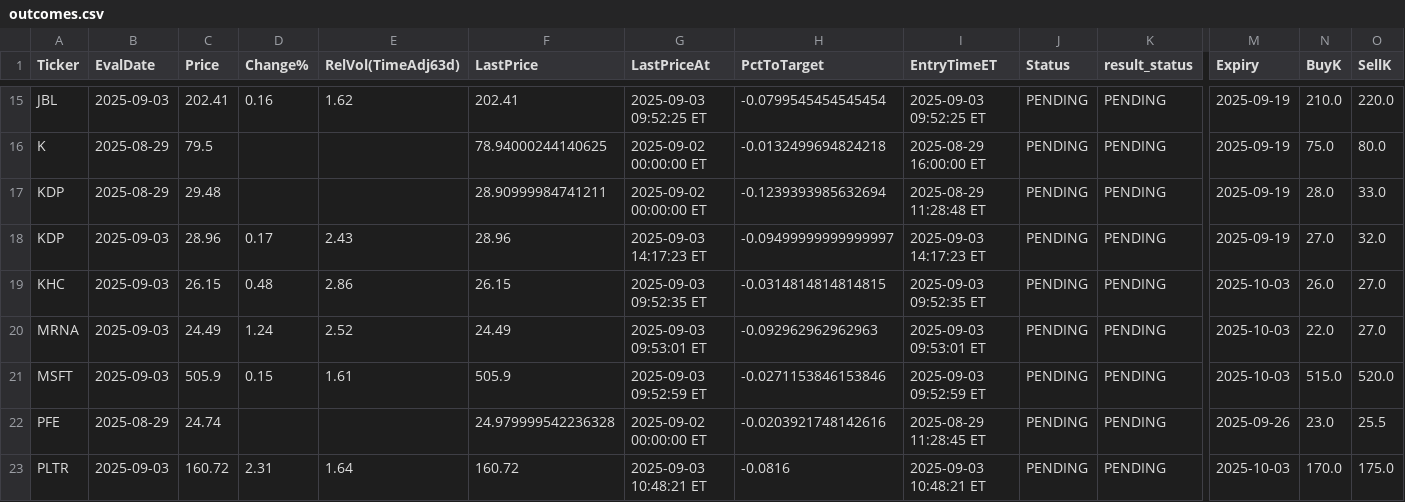
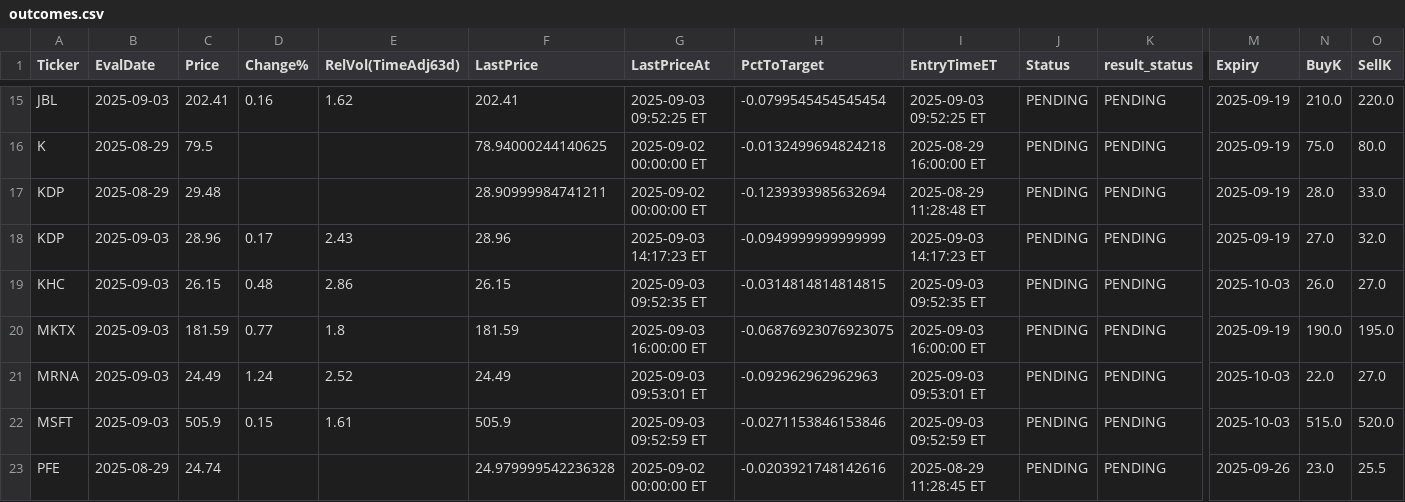
Before and after one commit to jovanpost/sp500scn, a CSV file: data/history/outcomes.csv, drawn as a sheet; only a part is shown, gaps mark what is left out; the shorter side is filled out with more unchanged rows; rows hold the shown columns only; the diff names each change by its address in the sheet, - before the commit and + after, or states it on an @@ line.

```diff
--- a/data/history/outcomes.csv
+++ b/data/history/outcomes.csv
-H18 (PctToTarget): -0.09499999999999997
+H18 (PctToTarget): -0.0949999999999999
+row 20: MKTX | 2025-09-03 | 181.59 | 0.77 | 1.8 | 181.59 | 2025-09-03 16:00:00 ET | -0.06876923076923075 | 2025-09-03 16:00:00 ET | PENDING | PENDING | 2025-09-19 | 190.0 | 195.0
```
Also changed, not shown: 2 other files.
